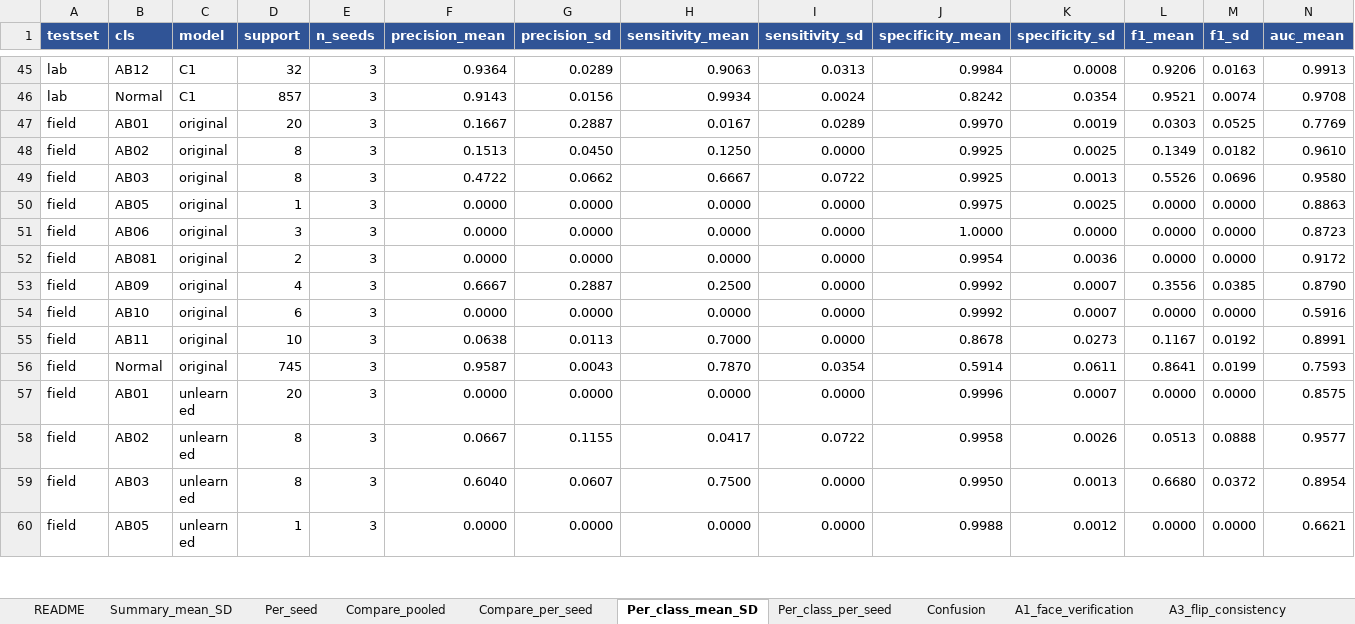
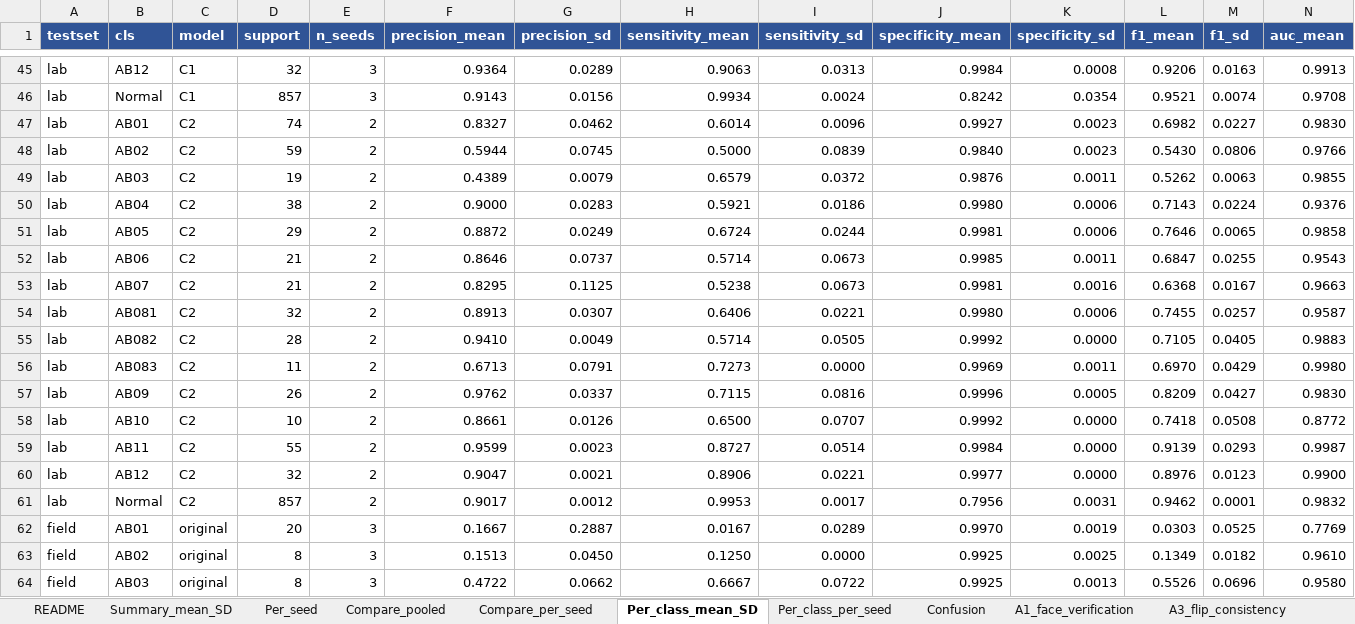
Before and after one commit to Peckkie/Machine-Unlearning-USAI-CCA-2026, an Excel workbook: experiments/Paper_Metrics_X1X2.xlsx, sheet Per_class_mean_SD, drawn as a sheet; only a part is shown, gaps mark what is left out; the shorter side is filled out with more unchanged rows; values as stored, in another font and other column widths than the file's, no borders; rows hold the shown columns only; the diff covers the shown part only; the diff names each change by its address in the sheet, - before the commit and + after, or states it on an @@ line.

```diff
--- a/experiments/Paper_Metrics_X1X2.xlsx (sheet Per_class_mean_SD)
+++ b/experiments/Paper_Metrics_X1X2.xlsx (sheet Per_class_mean_SD)
+row 47: lab | AB01 | C2 | 74 | 2 | 0.8327 | 0.0462 | 0.6014 | 0.0096 | 0.9927 | 0.0023 | 0.6982 | 0.0227 | 0.9830
+row 48: lab | AB02 | C2 | 59 | 2 | 0.5944 | 0.0745 | 0.5000 | 0.0839 | 0.9840 | 0.0023 | 0.5430 | 0.0806 | 0.9766
+row 49: lab | AB03 | C2 | 19 | 2 | 0.4389 | 0.0079 | 0.6579 | 0.0372 | 0.9876 | 0.0011 | 0.5262 | 0.0063 | 0.9855
+row 50: lab | AB04 | C2 | 38 | 2 | 0.9000 | 0.0283 | 0.5921 | 0.0186 | 0.9980 | 0.0006 | 0.7143 | 0.0224 | 0.9376
+row 51: lab | AB05 | C2 | 29 | 2 | 0.8872 | 0.0249 | 0.6724 | 0.0244 | 0.9981 | 0.0006 | 0.7646 | 0.0065 | 0.9858
+row 52: lab | AB06 | C2 | 21 | 2 | 0.8646 | 0.0737 | 0.5714 | 0.0673 | 0.9985 | 0.0011 | 0.6847 | 0.0255 | 0.9543
+row 53: lab | AB07 | C2 | 21 | 2 | 0.8295 | 0.1125 | 0.5238 | 0.0673 | 0.9981 | 0.0016 | 0.6368 | 0.0167 | 0.9663
+row 54: lab | AB081 | C2 | 32 | 2 | 0.8913 | 0.0307 | 0.6406 | 0.0221 | 0.9980 | 0.0006 | 0.7455 | 0.0257 | 0.9587
+row 55: lab | AB082 | C2 | 28 | 2 | 0.9410 | 0.0049 | 0.5714 | 0.0505 | 0.9992 | 0.0000 | 0.7105 | 0.0405 | 0.9883
+row 56: lab | AB083 | C2 | 11 | 2 | 0.6713 | 0.0791 | 0.7273 | 0.0000 | 0.9969 | 0.0011 | 0.6970 | 0.0429 | 0.9980
+row 57: lab | AB09 | C2 | 26 | 2 | 0.9762 | 0.0337 | 0.7115 | 0.0816 | 0.9996 | 0.0005 | 0.8209 | 0.0427 | 0.9830
+row 58: lab | AB10 | C2 | 10 | 2 | 0.8661 | 0.0126 | 0.6500 | 0.0707 | 0.9992 | 0.0000 | 0.7418 | 0.0508 | 0.8772
+row 59: lab | AB11 | C2 | 55 | 2 | 0.9599 | 0.0023 | 0.8727 | 0.0514 | 0.9984 | 0.0000 | 0.9139 | 0.0293 | 0.9987
+row 60: lab | AB12 | C2 | 32 | 2 | 0.9047 | 0.0021 | 0.8906 | 0.0221 | 0.9977 | 0.0000 | 0.8976 | 0.0123 | 0.9900
+row 61: lab | Normal | C2 | 857 | 2 | 0.9017 | 0.0012 | 0.9953 | 0.0017 | 0.7956 | 0.0031 | 0.9462 | 0.0001 | 0.9832
```
Also changed, not shown: 10 added rows elsewhere in this sheet, sheet Confusion, sheet Per_class_per_seed, sheet Compare_pooled, sheet Compare_per_seed, sheet Per_seed, sheet Summary_mean_SD, 1 more sheet.
